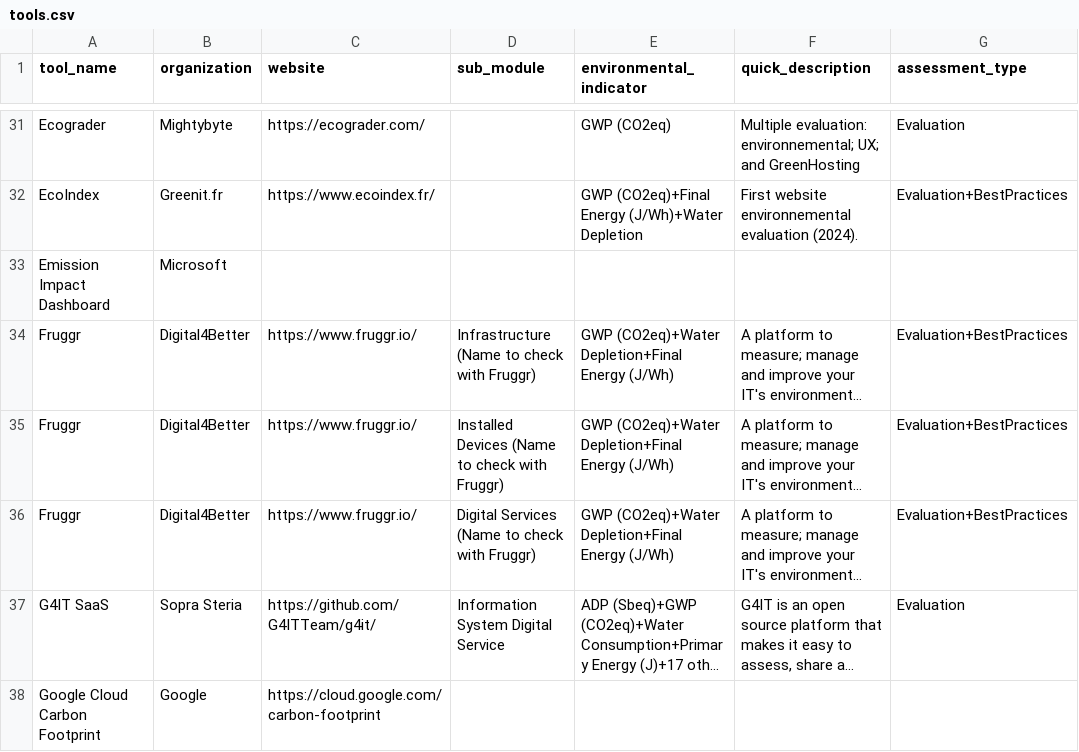
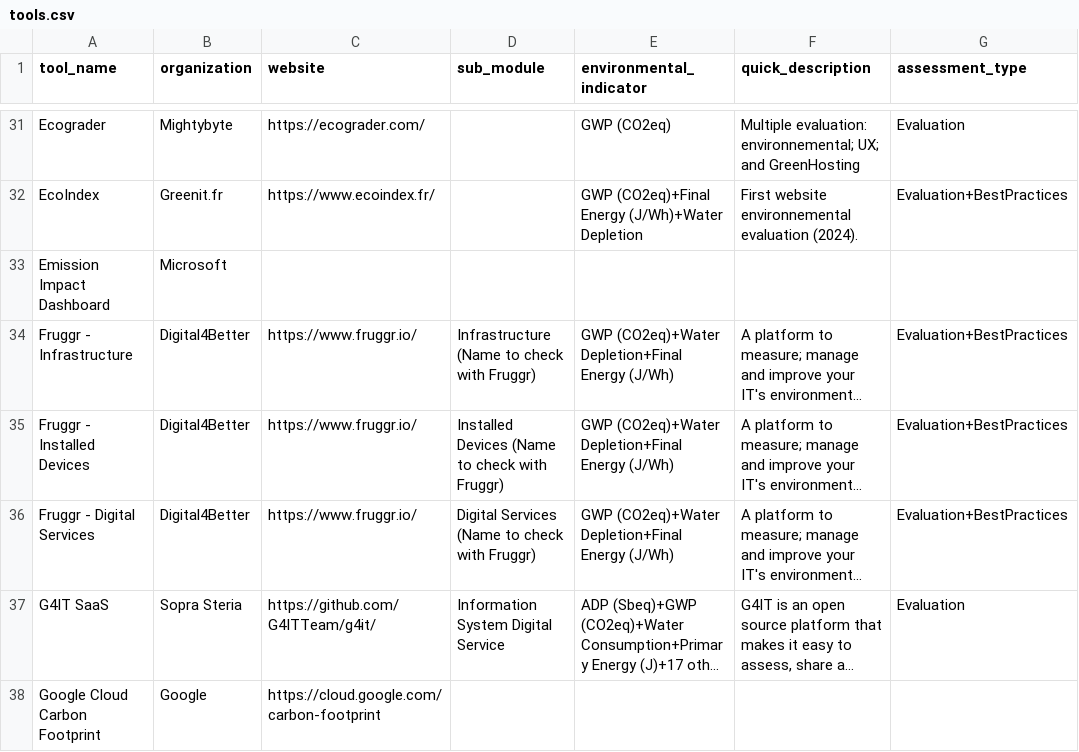
Before and after one commit to olebrussels/boavizta-ict-sust-tools-fork, a CSV file: ictst/data/tools.csv, drawn as a sheet; only a part is shown, gaps mark what is left out; long unchanged cells end in …; the diff names each change by its address in the sheet, - before the commit and + after, or states it on an @@ line.

Commit message:
Cleaning(Fruggr): add module name on title ----
Contribution from:

User name : Youen Chéné
Email : youen.chene@gadz.org

```diff
--- a/ictst/data/tools.csv
+++ b/ictst/data/tools.csv
-A34 (tool_name): Fruggr
+A34 (tool_name): Fruggr - Infrastructure
-A35 (tool_name): Fruggr
+A35 (tool_name): Fruggr - Installed Devices
-A36 (tool_name): Fruggr
+A36 (tool_name): Fruggr - Digital Services
```
